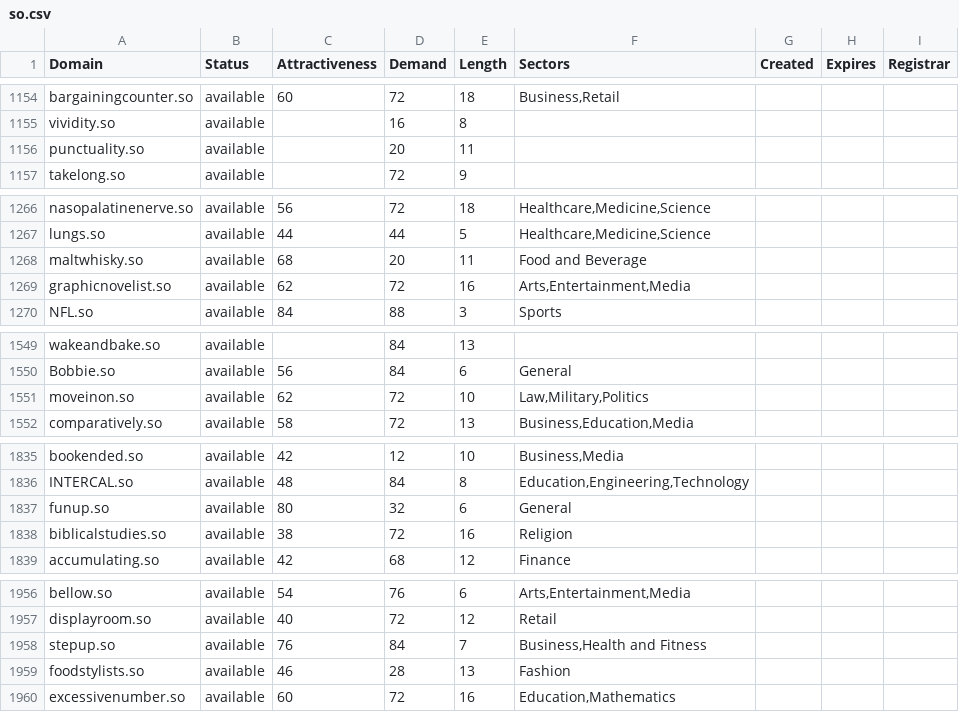
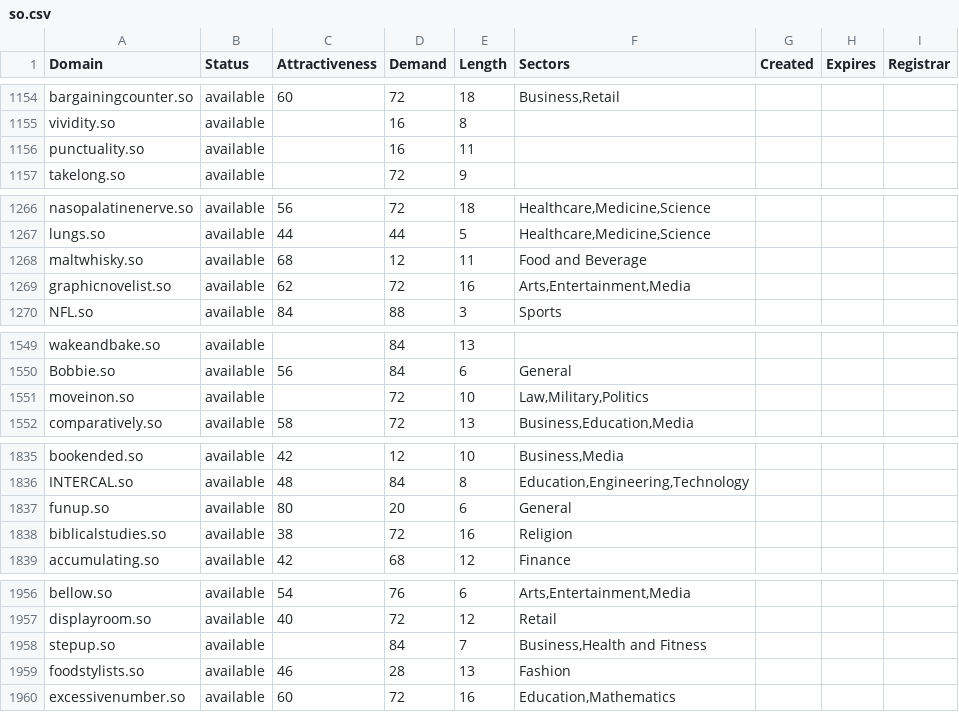
Before and after one commit to UniqueDomains/so-oneword-domains, a CSV file: so.csv, drawn as a sheet; only a part is shown, gaps mark what is left out; the diff covers the shown part only.

Commit message:
Daily data update

```diff
--- a/so.csv
+++ b/so.csv
@@ -1155,3 +1155,3 @@ bargainingcounter.so,available,60,72,18,"Business,Retail",,,
 vividity.so,available,,16,8,,,,
-punctuality.so,available,,20,11,,,,
+punctuality.so,available,,16,11,,,,
 takelong.so,available,,72,9,,,,
@@ -1267,3 +1267,3 @@ nasopalatinenerve.so,available,56,72,18,"Healthcare,Medicine,Science",,,
 lungs.so,available,44,44,5,"Healthcare,Medicine,Science",,,
-maltwhisky.so,available,68,20,11,Food and Beverage,,,
+maltwhisky.so,available,68,12,11,Food and Beverage,,,
 graphicnovelist.so,available,62,72,16,"Arts,Entertainment,Media",,,
@@ -1550,3 +1550,3 @@ wakeandbake.so,available,,84,13,,,,
 Bobbie.so,available,56,84,6,General,,,
-moveinon.so,available,62,72,10,"Law,Military,Politics",,,
+moveinon.so,available,,72,10,"Law,Military,Politics",,,
 comparatively.so,available,58,72,13,"Business,Education,Media",,,
@@ -1836,3 +1836,3 @@ bookended.so,available,42,12,10,"Business,Media",,,
 INTERCAL.so,available,48,84,8,"Education,Engineering,Technology",,,
-funup.so,available,80,32,6,General,,,
+funup.so,available,80,20,6,General,,,
 biblicalstudies.so,available,38,72,16,Religion,,,
@@ -1957,3 +1957,3 @@ bellow.so,available,54,76,6,"Arts,Entertainment,Media",,,
 displayroom.so,available,40,72,12,Retail,,,
-stepup.so,available,76,84,7,"Business,Health and Fitness",,,
+stepup.so,available,,84,7,"Business,Health and Fitness",,,
 foodstylists.so,available,46,28,13,Fashion,,,
```
Also changed, not shown: 29 edited cells elsewhere in this file, 2 other files.
